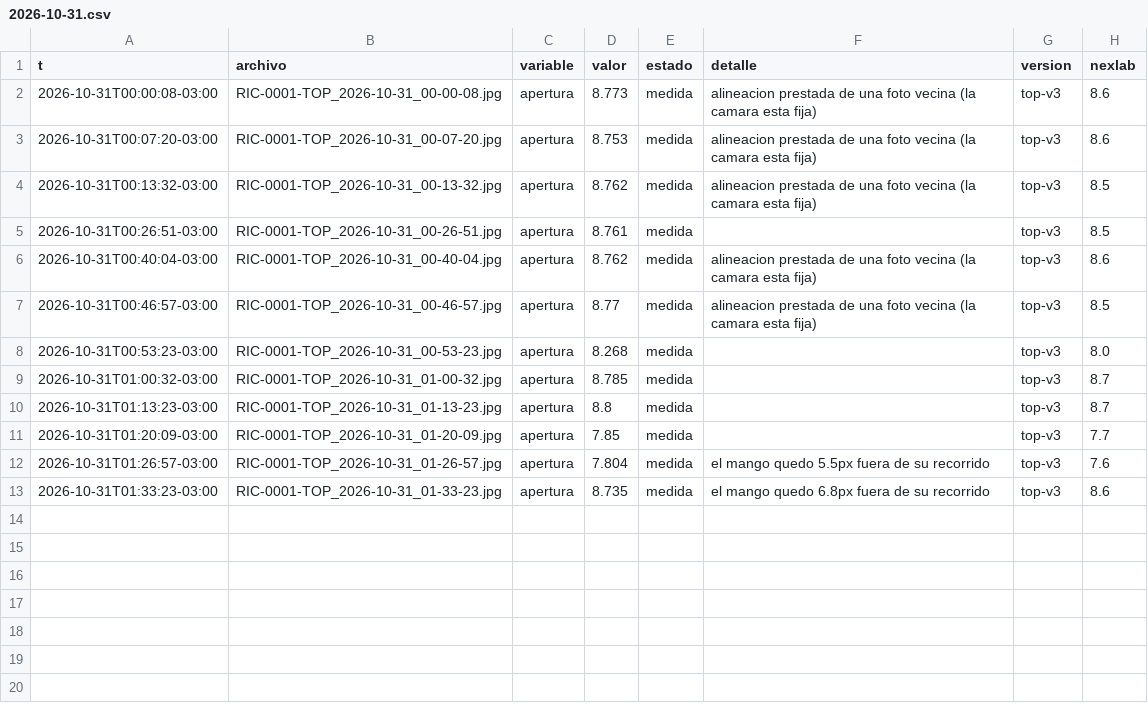
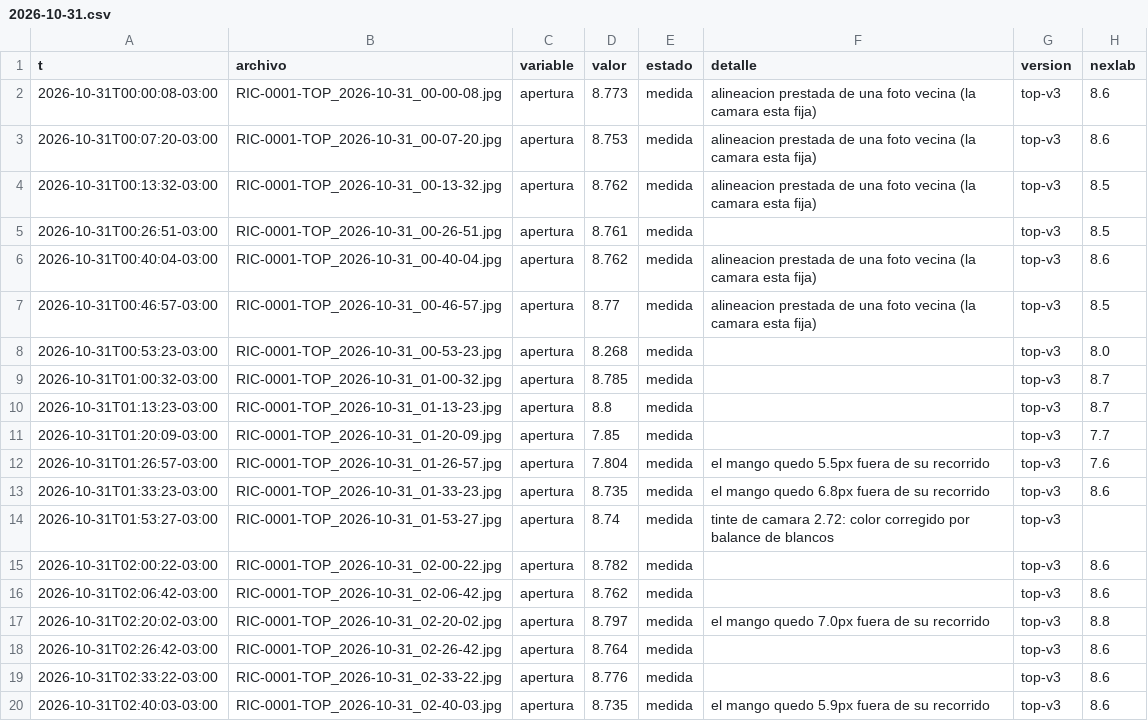
Before and after one commit to Andyyff/tesis-saman, a CSV file: datos/lecturas/top/2026-10-31.csv, drawn as a sheet.

```diff
--- a/datos/lecturas/top/2026-10-31.csv
+++ b/datos/lecturas/top/2026-10-31.csv
@@ -13 +13,8 @@ t,archivo,variable,valor,estado,detalle,version,nexlab
 2026-10-31T01:33:23-03:00,RIC-0001-TOP_2026-10-31_01-33-23.jpg,apertura,8.735,medida,el mango quedo 6.8px fuera de su recorrido,top-v3,8.6
+2026-10-31T01:53:27-03:00,RIC-0001-TOP_2026-10-31_01-53-27.jpg,apertura,8.74,medida,tinte de camara 2.72: color corregido por balance de blancos,top-v3,
+2026-10-31T02:00:22-03:00,RIC-0001-TOP_2026-10-31_02-00-22.jpg,apertura,8.782,medida,,top-v3,8.6
+2026-10-31T02:06:42-03:00,RIC-0001-TOP_2026-10-31_02-06-42.jpg,apertura,8.762,medida,,top-v3,8.6
+2026-10-31T02:20:02-03:00,RIC-0001-TOP_2026-10-31_02-20-02.jpg,apertura,8.797,medida,el mango quedo 7.0px fuera de su recorrido,top-v3,8.8
+2026-10-31T02:26:42-03:00,RIC-0001-TOP_2026-10-31_02-26-42.jpg,apertura,8.764,medida,,top-v3,8.6
+2026-10-31T02:33:22-03:00,RIC-0001-TOP_2026-10-31_02-33-22.jpg,apertura,8.776,medida,,top-v3,8.6
+2026-10-31T02:40:03-03:00,RIC-0001-TOP_2026-10-31_02-40-03.jpg,apertura,8.735,medida,el mango quedo 5.9px fuera de su recorrido,top-v3,8.6
```
Also changed, not shown: datos/lecturas/amp/2026-10-31.csv, datos/lecturas/clima/2026-10-31.csv, 8 other files.
